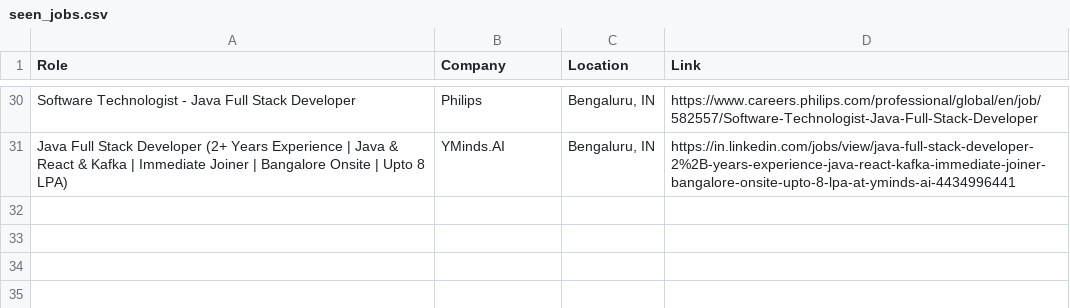
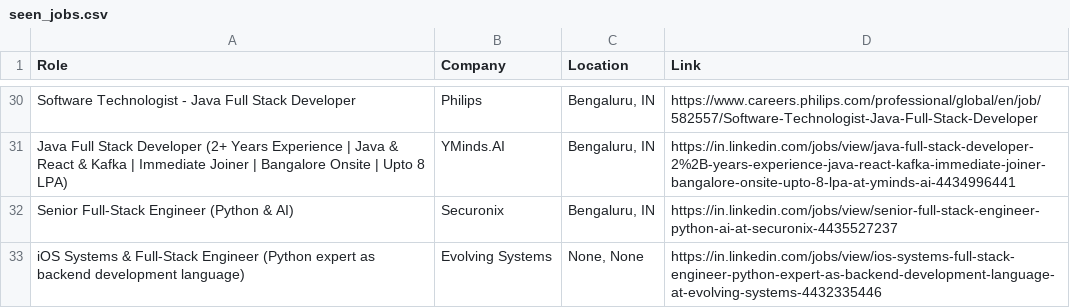
Before and after one commit to priyanshu0508/Automated-Job-Tracker-Alert, a CSV file: seen_jobs.csv, drawn as a sheet; only a part is shown, gaps mark what is left out; the diff names each change by its address in the sheet, - before the commit and + after, or states it on an @@ line.

```diff
--- a/seen_jobs.csv
+++ b/seen_jobs.csv
+row 32: Senior Full-Stack Engineer (Python & AI) | Securonix | Bengaluru, IN | https://in.linkedin.com/jobs/view/senior-full-stack-engineer-python-ai-at-securonix-4435527237
+row 33: iOS Systems & Full-Stack Engineer (Python expert as backend development language) | Evolving Systems | None, None | https://in.linkedin.com/jobs/view/ios-systems-full-stack-engineer-python-expert-as-backend-development-language-at-evolving-systems-4432335446
```
